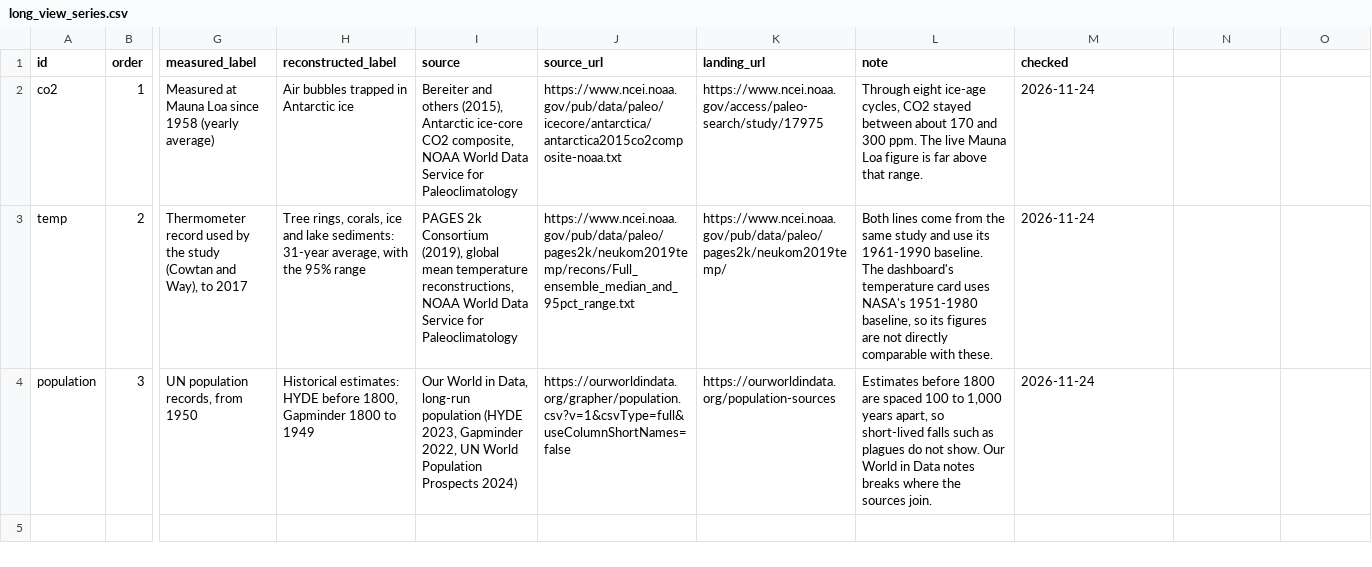
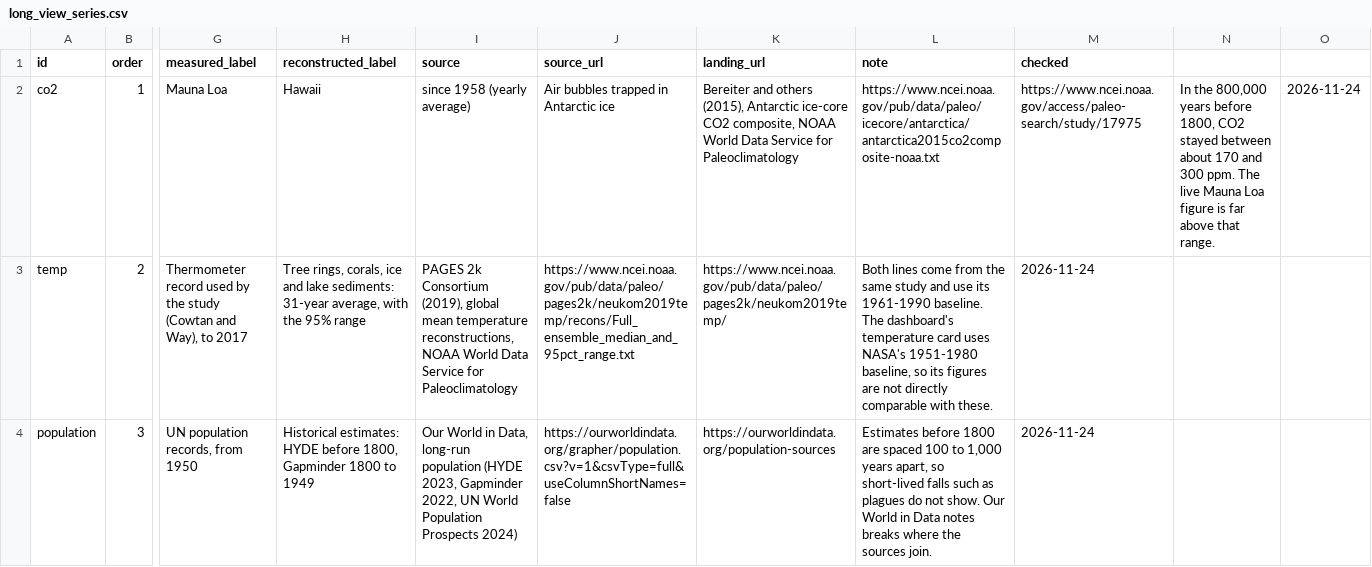
Before and after one commit to jdsouza1/EarthOs, a CSV file: data/long_view_series.csv, drawn as a sheet; only a part is shown, gaps mark what is left out; the diff names each change by its address in the sheet, - before the commit and + after, or states it on an @@ line.

```diff
--- a/data/long_view_series.csv
+++ b/data/long_view_series.csv
-G2 (measured_label): Measured at Mauna Loa since 1958 (yearly average)
+G2 (measured_label): Mauna Loa
-H2 (reconstructed_label): Air bubbles trapped in Antarctic ice
+H2 (reconstructed_label): Hawaii
-I2 (source): Bereiter and others (2015), Antarctic ice-core CO2 composite, NOAA World Data Service for Paleoclimatology
+I2 (source): since 1958 (yearly average)
-J2 (source_url): https://www.ncei.noaa.gov/pub/data/paleo/icecore/antarctica/antarctica2015co2composite-noaa.txt
+J2 (source_url): Air bubbles trapped in Antarctic ice
-K2 (landing_url): https://www.ncei.noaa.gov/access/paleo-search/study/17975
+K2 (landing_url): Bereiter and others (2015), Antarctic ice-core CO2 composite, NOAA World Data Service for Paleoclimatology
-L2 (note): Through eight ice-age cycles, CO2 stayed between about 170 and 300 ppm. The live Mauna Loa figure is far above that range.
+L2 (note): https://www.ncei.noaa.gov/pub/data/paleo/icecore/antarctica/antarctica2015co2composite-noaa.txt
-M2 (checked): 2026-11-24
+M2 (checked): https://www.ncei.noaa.gov/access/paleo-search/study/17975
-N2: (empty)
+N2: In the 800,000 years before 1800, CO2 stayed between about 170 and 300 ppm. The live Mauna Loa figure is far above that range.
-O2: (empty)
+O2: 2026-11-24
```
Also changed, not shown: 1 other file.
